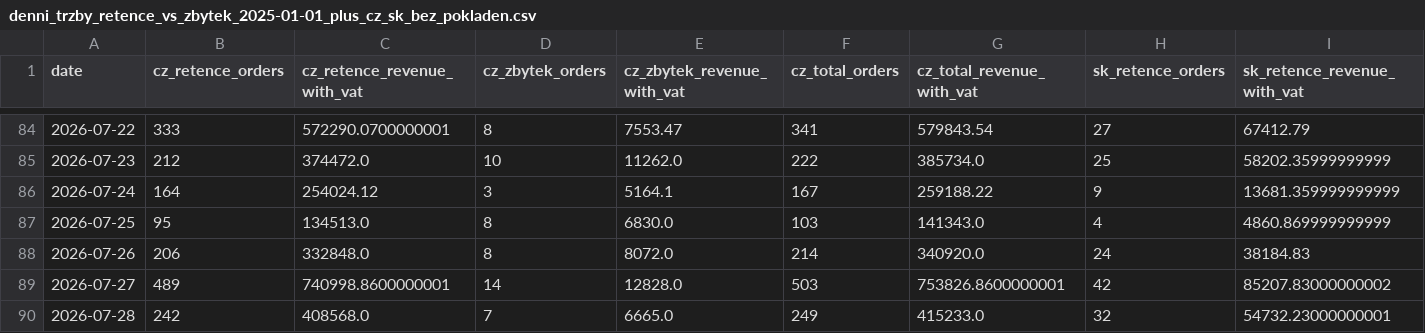
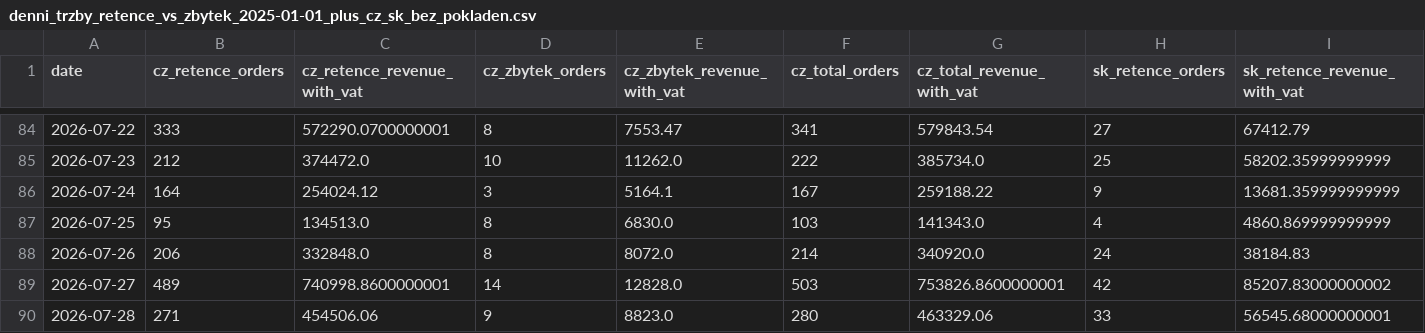
Before and after one commit to rkonfal/tiande-retence-vs-zbytek-report, a CSV file: docs/denni_trzby_retence_vs_zbytek_2025-01-01_plus_cz_sk_bez_pokladen.csv, drawn as a sheet; only a part is shown, gaps mark what is left out; the diff covers the shown part only; the diff names each change by its address in the sheet, - before the commit and + after, or states it on an @@ line.

Commit message:
chore: refresh retence vs zbytek report

```diff
--- a/docs/denni_trzby_retence_vs_zbytek_2025-01-01_plus_cz_sk_bez_pokladen.csv
+++ b/docs/denni_trzby_retence_vs_zbytek_2025-01-01_plus_cz_sk_bez_pokladen.csv
-B90 (cz_retence_orders): 242
+B90 (cz_retence_orders): 271
-C90 (cz_retence_revenue_with_vat): 408568.0
+C90 (cz_retence_revenue_with_vat): 454506.06
-D90 (cz_zbytek_orders): 7
+D90 (cz_zbytek_orders): 9
-E90 (cz_zbytek_revenue_with_vat): 6665.0
+E90 (cz_zbytek_revenue_with_vat): 8823.0
-F90 (cz_total_orders): 249
+F90 (cz_total_orders): 280
-G90 (cz_total_revenue_with_vat): 415233.0
+G90 (cz_total_revenue_with_vat): 463329.06
-H90 (sk_retence_orders): 32
+H90 (sk_retence_orders): 33
-I90 (sk_retence_revenue_with_vat): 54732.23000000001
+I90 (sk_retence_revenue_with_vat): 56545.68000000001
```
Also changed, not shown: 5 edited cells elsewhere in this file, docs/denni_trzby_retence_vs_zbytek_2026-05-01_plus_cz_sk_bez_pokladen.csv, docs/denni_trzby_retence_vs_zbytek_latest.csv, 7 other files.
